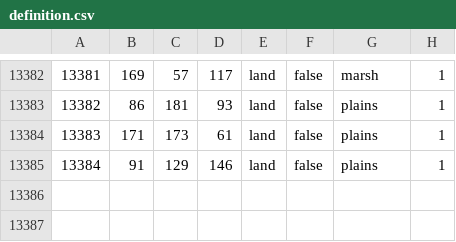
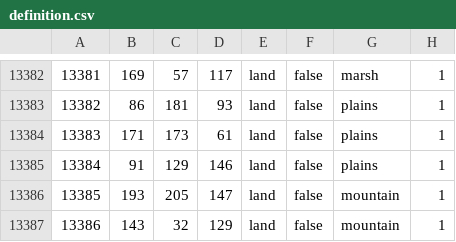
Before and after one commit to 1haven0enemies/Iron-Throne, a CSV file: map/definition.csv, drawn as a sheet; only a part is shown, gaps mark what is left out.

```diff
--- a/map/definition.csv
+++ b/map/definition.csv
@@ -13385 +13385,3 @@
 13384;91;129;146;land;false;plains;1
+13385;193;205;147;land;false;mountain;1
+13386;143;32;129;land;false;mountain;1
```
Also changed, not shown: 4 other files.
